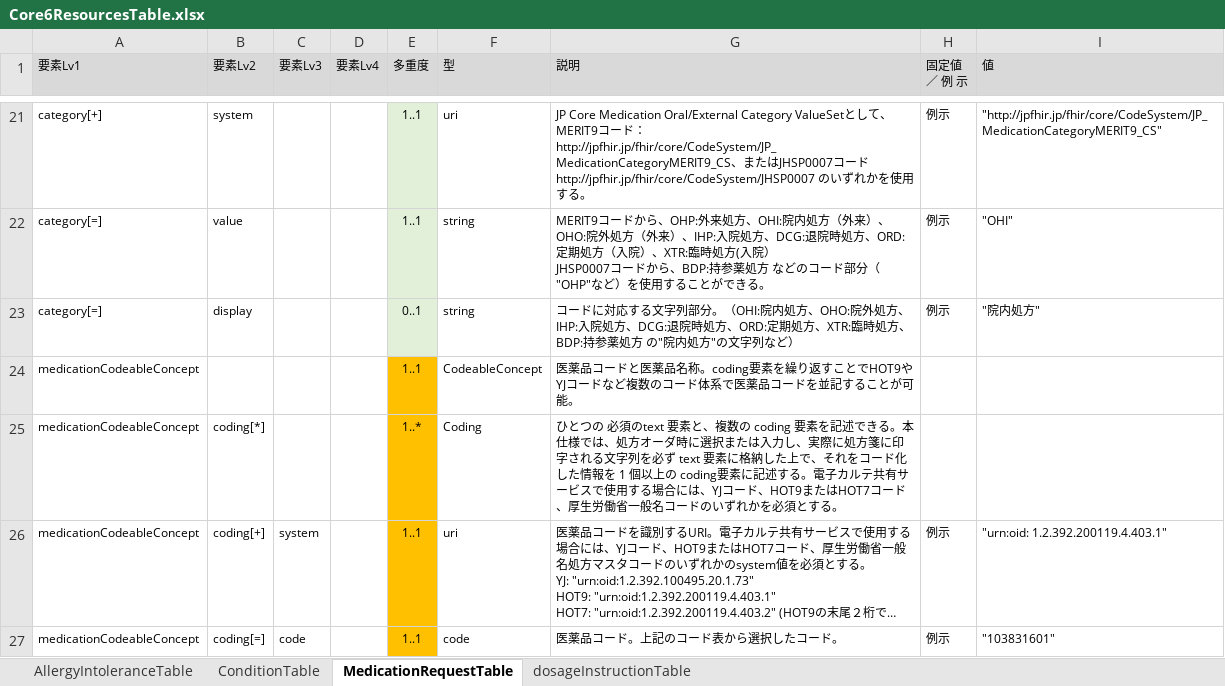
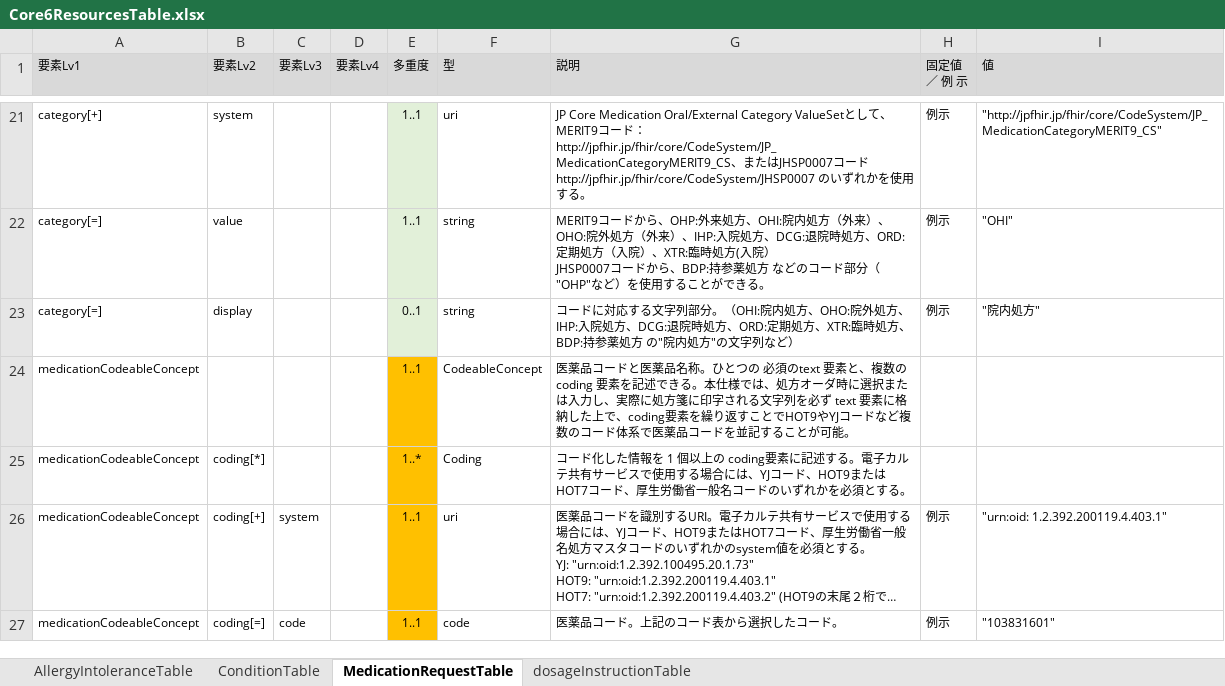
Before and after one commit to jami-fhir-jp-wg/clinical-core, an Excel workbook: reference/Core6ResourcesTable.xlsx, sheet MedicationRequestTable, drawn as a sheet; only a part is shown, gaps mark what is left out; long unchanged cells end in …; values as stored, in another font and other column widths than the file's, no borders; the diff names each change by its address in the sheet, - before the commit and + after, or states it on an @@ line.

Commit message:
table表示関数ボタンいじる

```diff
--- a/reference/Core6ResourcesTable.xlsx (sheet MedicationRequestTable)
+++ b/reference/Core6ResourcesTable.xlsx (sheet MedicationRequestTable)
-G24 (説明): …品名称。coding要素を…
+G24 (説明): …品名称。ひとつの 必須のtext 要素と、複数の coding 要素を記述できる。本仕様では、処方オーダ時に選択または入力し、実際に処方箋に印字される文字列を必ず text 要素に格納した上で、coding要素を…
-G25 (説明): ひとつの 必須のtext 要素と、複数の coding 要素を記述できる。本仕様では、処方オーダ時に選択または入力し、実際に処方箋に印字される文字列を必ず text 要素に格納した上で、それをコード化…
+G25 (説明): コード化…
```
Also changed, not shown: 2 other files.
